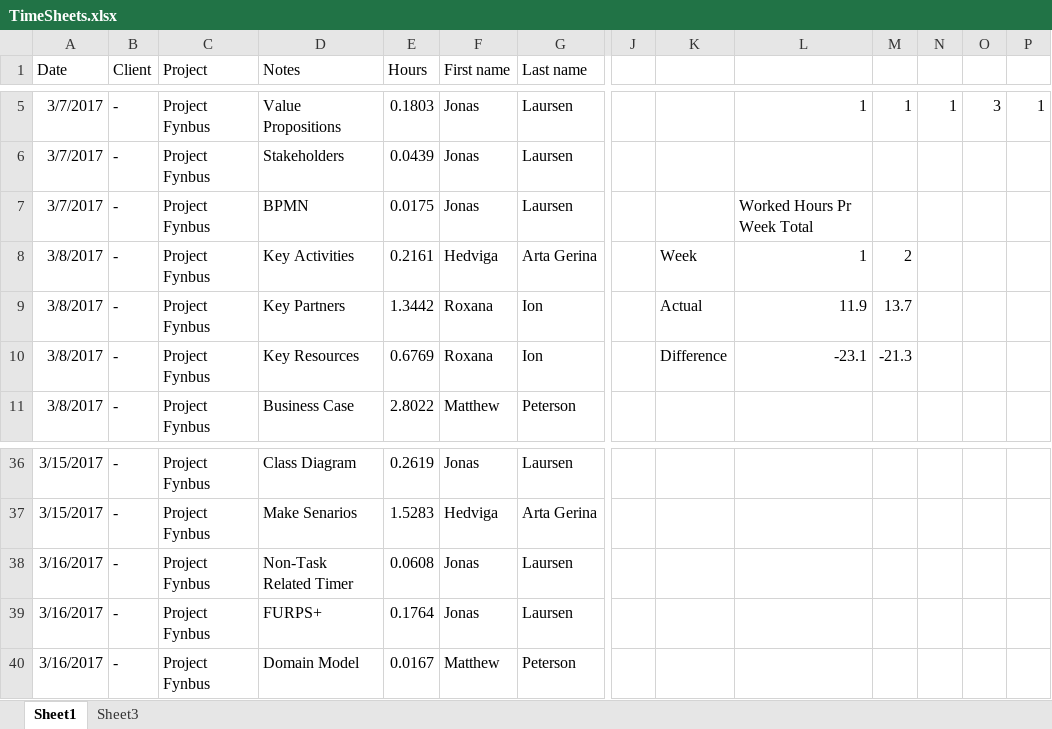
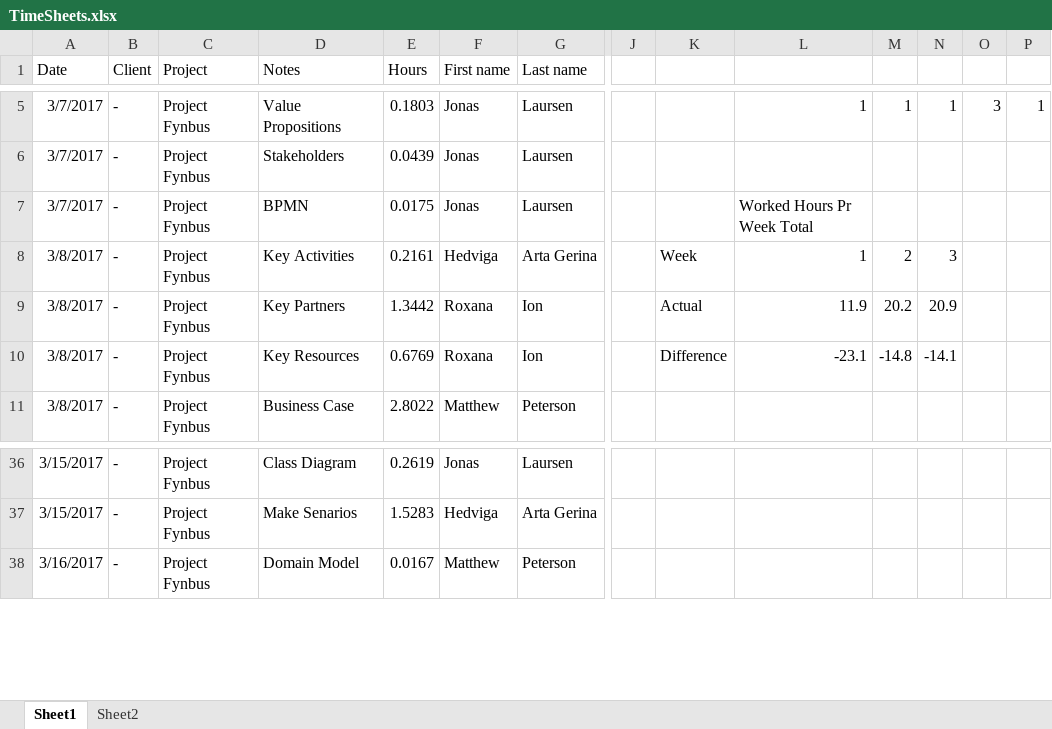
Before and after one commit to joamla96/Project-Fynbus, an Excel workbook: TimeSheets.xlsx, sheet Sheet1, drawn as a sheet; only a part is shown, gaps mark what is left out; values as stored, in another font and other column widths than the file's, no borders; removed rows and columns are numbered as before the commit, all else as after; rows hold the shown columns only; the diff covers the shown part only; the diff names each change by its address in the sheet, - before the commit and + after, or states it on an @@ line.

```diff
--- a/TimeSheets.xlsx (sheet Sheet1)
+++ b/TimeSheets.xlsx (sheet Sheet1)
-sheet tab: Sheet3
+sheet tab: Sheet2
-N8: (empty)
+N8: 3
-M9: 13.7
+M9: 20.2
-N9: (empty)
+N9: 20.9
-M10: -21.3
+M10: -14.8
-N10: (empty)
+N10: -14.1
-row 38: 3/16/2017 | - | Project Fynbus | Non-Task Related Timer | 0.0608 | Jonas | Laursen
@@ row 39 moved to row 46: 3/16/2017 @@
```
Also changed, not shown: 27 added rows elsewhere in this sheet.
